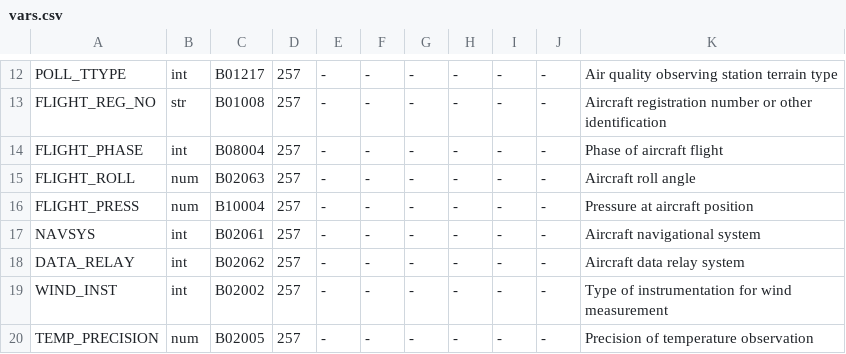
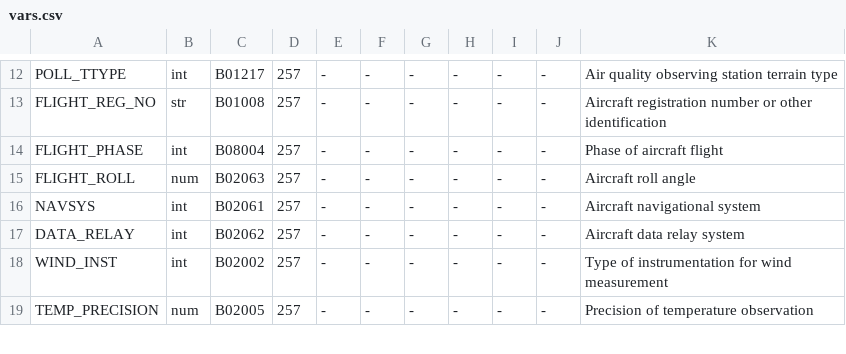
Before and after one commit to ARPA-SIMC/dballe, a CSV file: dballe/msg/vars.csv, drawn as a sheet; only a part is shown, gaps mark what is left out; the diff names each change by its address in the sheet, - before the commit and + after, or states it on an @@ line.

Commit message:
r2185@viaza:  enrico | 2008-06-10 15:36:19 +0000  Store height and pressure as data and not as ana, for flights
git-svn-id: https://svn.smr.arpa.emr.it/dballe/dballe/trunk@2154 5c06e07b-eeef-0310-a3fe-9f68d50baefc

```diff
--- a/dballe/msg/vars.csv
+++ b/dballe/msg/vars.csv
-row 16: FLIGHT_PRESS | num | B10004 | 257 | - | - | - | - | - | - | Pressure at aircraft position
```
Also changed, not shown: 7 other files.
